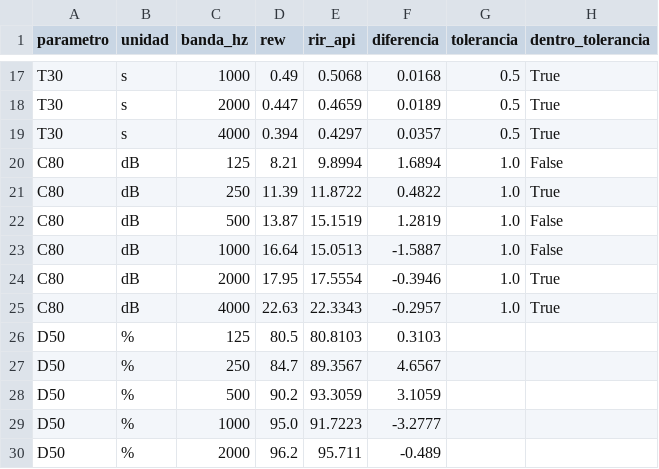
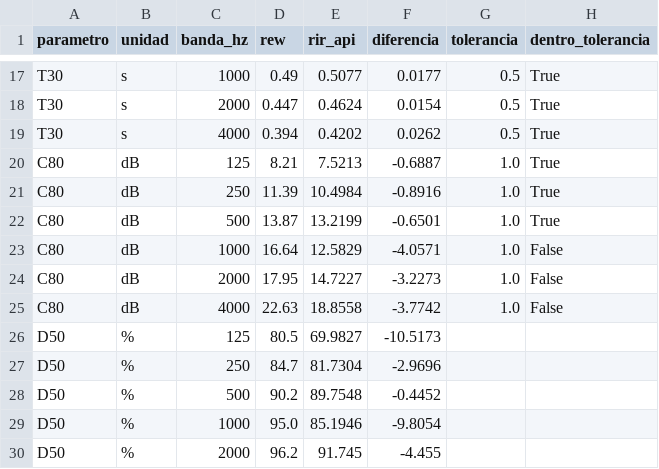
Before and after one commit to IvoNManoli/Trabajo_Practico_Senales_y_Sistemas_2026---RIR_API, a CSV file: docs/m3/tablas_validacion/RT60_maes_howe_validacion.csv, drawn as a sheet; only a part is shown, gaps mark what is left out; the diff covers the shown part only; the diff names each change by its address in the sheet, - before the commit and + after, or states it on an @@ line.

```diff
--- a/docs/m3/tablas_validacion/RT60_maes_howe_validacion.csv
+++ b/docs/m3/tablas_validacion/RT60_maes_howe_validacion.csv
-E17 (rir_api): 0.5068
+E17 (rir_api): 0.5077
-F17 (diferencia): 0.0168
+F17 (diferencia): 0.0177
-E18 (rir_api): 0.4659
+E18 (rir_api): 0.4624
-F18 (diferencia): 0.0189
+F18 (diferencia): 0.0154
-E19 (rir_api): 0.4297
+E19 (rir_api): 0.4202
-F19 (diferencia): 0.0357
+F19 (diferencia): 0.0262
-E20 (rir_api): 9.8994
+E20 (rir_api): 7.5213
-F20 (diferencia): 1.6894
+F20 (diferencia): -0.6887
-H20 (dentro_tolerancia): False
+H20 (dentro_tolerancia): True
-E21 (rir_api): 11.8722
+E21 (rir_api): 10.4984
-F21 (diferencia): 0.4822
+F21 (diferencia): -0.8916
-E22 (rir_api): 15.1519
+E22 (rir_api): 13.2199
-F22 (diferencia): 1.2819
+F22 (diferencia): -0.6501
-H22 (dentro_tolerancia): False
+H22 (dentro_tolerancia): True
-E23 (rir_api): 15.0513
+E23 (rir_api): 12.5829
-F23 (diferencia): -1.5887
+F23 (diferencia): -4.0571
-E24 (rir_api): 17.5554
+E24 (rir_api): 14.7227
-F24 (diferencia): -0.3946
+F24 (diferencia): -3.2273
-H24:H25 (dentro_tolerancia): True
+H24:H25 (dentro_tolerancia): False
-E25 (rir_api): 22.3343
+E25 (rir_api): 18.8558
-F25 (diferencia): -0.2957
+F25 (diferencia): -3.7742
-E26 (rir_api): 80.8103
+E26 (rir_api): 69.9827
-F26 (diferencia): 0.3103
+F26 (diferencia): -10.5173
-E27 (rir_api): 89.3567
+E27 (rir_api): 81.7304
-F27 (diferencia): 4.6567
+F27 (diferencia): -2.9696
-E28 (rir_api): 93.3059
+E28 (rir_api): 89.7548
-F28 (diferencia): 3.1059
+F28 (diferencia): -0.4452
-E29 (rir_api): 91.7223
+E29 (rir_api): 85.1946
-F29 (diferencia): -3.2777
+F29 (diferencia): -9.8054
-E30 (rir_api): 95.711
+E30 (rir_api): 91.745
-F30 (diferencia): -0.489
+F30 (diferencia): -4.455
```
Also changed, not shown: 36 edited cells elsewhere in this file, docs/m3/tablas_validacion/(REW)RT60_elveden_hall_validacion.csv, 1 other file.
